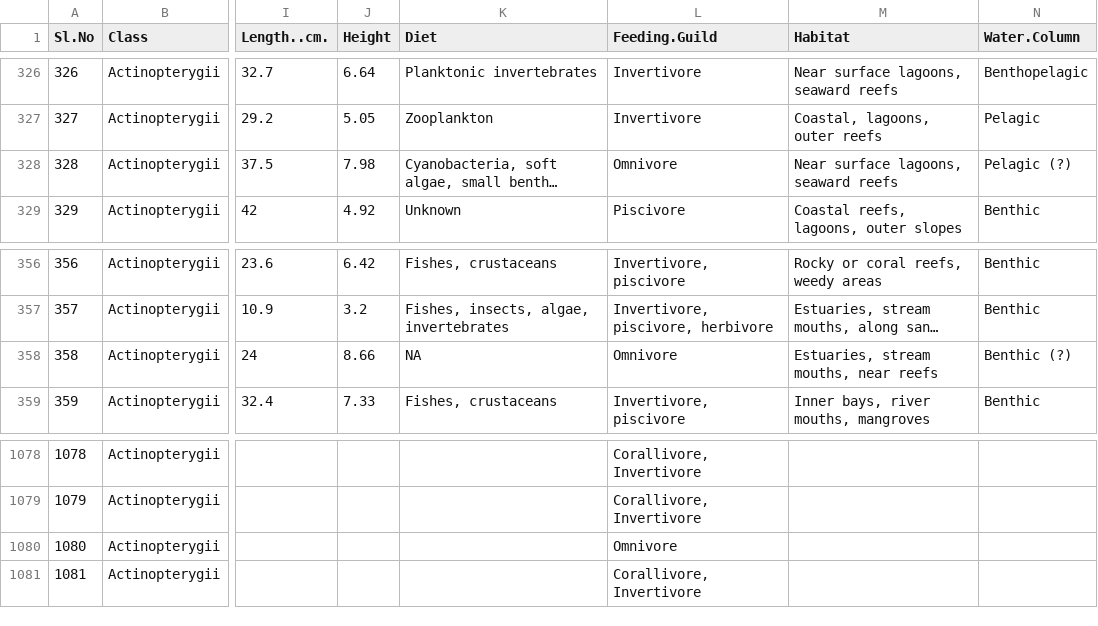
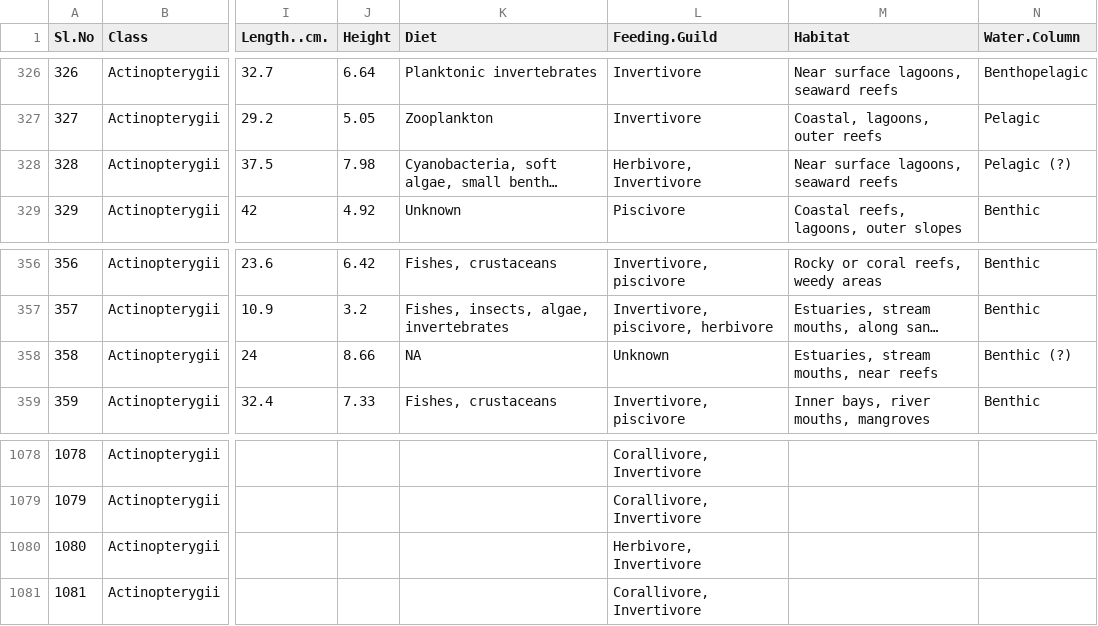
Before and after one commit to cheesesnakes/antipredator-plasiticity, a CSV file: data/traits.csv, drawn as a sheet; only a part is shown, gaps mark what is left out; long unchanged cells end in …; the diff covers the shown part only; the diff names each change by its address in the sheet, - before the commit and + after, or states it on an @@ line.

```diff
--- a/data/traits.csv
+++ b/data/traits.csv
-L328 (Feeding.Guild): Omnivore
+L328 (Feeding.Guild): Herbivore, Invertivore
-L358 (Feeding.Guild): Omnivore
+L358 (Feeding.Guild): Unknown
-L1080 (Feeding.Guild): Omnivore
+L1080 (Feeding.Guild): Herbivore, Invertivore
```
Also changed, not shown: 12 edited cells elsewhere in this file, 4 other files.
